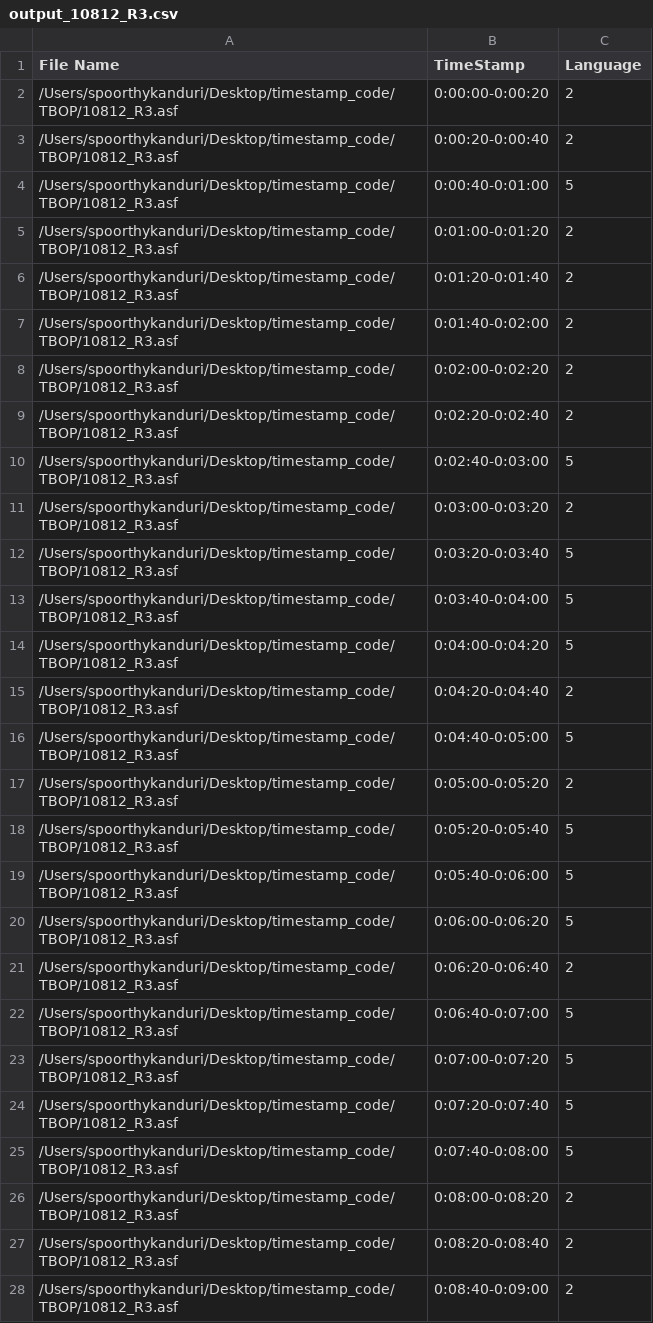
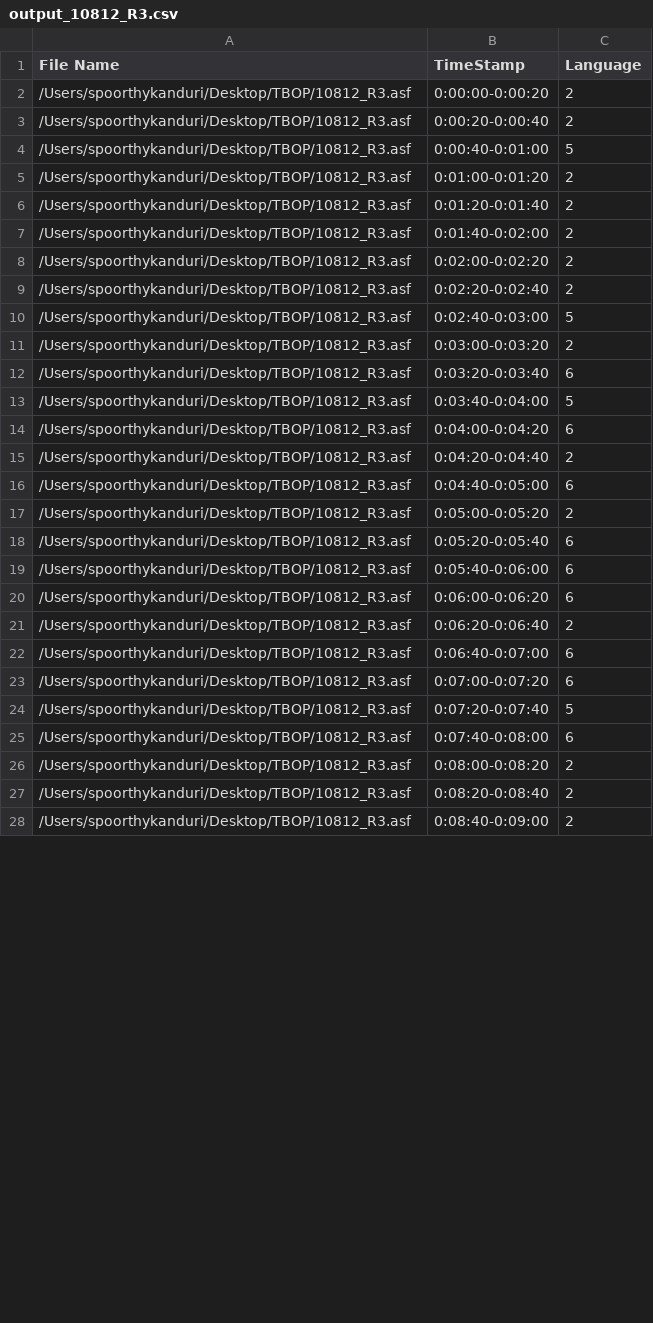
Before and after one commit to rjagiasi/TBOP, a CSV file: Data/Output/output_10812_R3.csv, drawn as a sheet; only a part is shown; the diff covers the shown part only.

```diff
--- a/Data/Output/output_10812_R3.csv
+++ b/Data/Output/output_10812_R3.csv
@@ -1,28 +1,28 @@
 "File Name","TimeStamp","Language"
-"/Users/spoorthykanduri/Desktop/timestamp_code/TBOP/10812_R3.asf","0:00:00-0:00:20","2"
-"/Users/spoorthykanduri/Desktop/timestamp_code/TBOP/10812_R3.asf","0:00:20-0:00:40","2"
-"/Users/spoorthykanduri/Desktop/timestamp_code/TBOP/10812_R3.asf","0:00:40-0:01:00","5"
-"/Users/spoorthykanduri/Desktop/timestamp_code/TBOP/10812_R3.asf","0:01:00-0:01:20","2"
-"/Users/spoorthykanduri/Desktop/timestamp_code/TBOP/10812_R3.asf","0:01:20-0:01:40","2"
-"/Users/spoorthykanduri/Desktop/timestamp_code/TBOP/10812_R3.asf","0:01:40-0:02:00","2"
-"/Users/spoorthykanduri/Desktop/timestamp_code/TBOP/10812_R3.asf","0:02:00-0:02:20","2"
-"/Users/spoorthykanduri/Desktop/timestamp_code/TBOP/10812_R3.asf","0:02:20-0:02:40","2"
-"/Users/spoorthykanduri/Desktop/timestamp_code/TBOP/10812_R3.asf","0:02:40-0:03:00","5"
-"/Users/spoorthykanduri/Desktop/timestamp_code/TBOP/10812_R3.asf","0:03:00-0:03:20","2"
-"/Users/spoorthykanduri/Desktop/timestamp_code/TBOP/10812_R3.asf","0:03:20-0:03:40","5"
-"/Users/spoorthykanduri/Desktop/timestamp_code/TBOP/10812_R3.asf","0:03:40-0:04:00","5"
-"/Users/spoorthykanduri/Desktop/timestamp_code/TBOP/10812_R3.asf","0:04:00-0:04:20","5"
-"/Users/spoorthykanduri/Desktop/timestamp_code/TBOP/10812_R3.asf","0:04:20-0:04:40","2"
-"/Users/spoorthykanduri/Desktop/timestamp_code/TBOP/10812_R3.asf","0:04:40-0:05:00","5"
-"/Users/spoorthykanduri/Desktop/timestamp_code/TBOP/10812_R3.asf","0:05:00-0:05:20","2"
-"/Users/spoorthykanduri/Desktop/timestamp_code/TBOP/10812_R3.asf","0:05:20-0:05:40","5"
-"/Users/spoorthykanduri/Desktop/timestamp_code/TBOP/10812_R3.asf","0:05:40-0:06:00","5"
-"/Users/spoorthykanduri/Desktop/timestamp_code/TBOP/10812_R3.asf","0:06:00-0:06:20","5"
-"/Users/spoorthykanduri/Desktop/timestamp_code/TBOP/10812_R3.asf","0:06:20-0:06:40","2"
-"/Users/spoorthykanduri/Desktop/timestamp_code/TBOP/10812_R3.asf","0:06:40-0:07:00","5"
-"/Users/spoorthykanduri/Desktop/timestamp_code/TBOP/10812_R3.asf","0:07:00-0:07:20","5"
-"/Users/spoorthykanduri/Desktop/timestamp_code/TBOP/10812_R3.asf","0:07:20-0:07:40","5"
-"/Users/spoorthykanduri/Desktop/timestamp_code/TBOP/10812_R3.asf","0:07:40-0:08:00","5"
-"/Users/spoorthykanduri/Desktop/timestamp_code/TBOP/10812_R3.asf","0:08:00-0:08:20","2"
-"/Users/spoorthykanduri/Desktop/timestamp_code/TBOP/10812_R3.asf","0:08:20-0:08:40","2"
-"/Users/spoorthykanduri/Desktop/timestamp_code/TBOP/10812_R3.asf","0:08:40-0:09:00","2"
+"/Users/spoorthykanduri/Desktop/TBOP/10812_R3.asf","0:00:00-0:00:20","2"
+"/Users/spoorthykanduri/Desktop/TBOP/10812_R3.asf","0:00:20-0:00:40","2"
+"/Users/spoorthykanduri/Desktop/TBOP/10812_R3.asf","0:00:40-0:01:00","5"
+"/Users/spoorthykanduri/Desktop/TBOP/10812_R3.asf","0:01:00-0:01:20","2"
+"/Users/spoorthykanduri/Desktop/TBOP/10812_R3.asf","0:01:20-0:01:40","2"
+"/Users/spoorthykanduri/Desktop/TBOP/10812_R3.asf","0:01:40-0:02:00","2"
+"/Users/spoorthykanduri/Desktop/TBOP/10812_R3.asf","0:02:00-0:02:20","2"
+"/Users/spoorthykanduri/Desktop/TBOP/10812_R3.asf","0:02:20-0:02:40","2"
+"/Users/spoorthykanduri/Desktop/TBOP/10812_R3.asf","0:02:40-0:03:00","5"
+"/Users/spoorthykanduri/Desktop/TBOP/10812_R3.asf","0:03:00-0:03:20","2"
+"/Users/spoorthykanduri/Desktop/TBOP/10812_R3.asf","0:03:20-0:03:40","6"
+"/Users/spoorthykanduri/Desktop/TBOP/10812_R3.asf","0:03:40-0:04:00","5"
+"/Users/spoorthykanduri/Desktop/TBOP/10812_R3.asf","0:04:00-0:04:20","6"
+"/Users/spoorthykanduri/Desktop/TBOP/10812_R3.asf","0:04:20-0:04:40","2"
+"/Users/spoorthykanduri/Desktop/TBOP/10812_R3.asf","0:04:40-0:05:00","6"
+"/Users/spoorthykanduri/Desktop/TBOP/10812_R3.asf","0:05:00-0:05:20","2"
+"/Users/spoorthykanduri/Desktop/TBOP/10812_R3.asf","0:05:20-0:05:40","6"
+"/Users/spoorthykanduri/Desktop/TBOP/10812_R3.asf","0:05:40-0:06:00","6"
+"/Users/spoorthykanduri/Desktop/TBOP/10812_R3.asf","0:06:00-0:06:20","6"
+"/Users/spoorthykanduri/Desktop/TBOP/10812_R3.asf","0:06:20-0:06:40","2"
+"/Users/spoorthykanduri/Desktop/TBOP/10812_R3.asf","0:06:40-0:07:00","6"
+"/Users/spoorthykanduri/Desktop/TBOP/10812_R3.asf","0:07:00-0:07:20","6"
+"/Users/spoorthykanduri/Desktop/TBOP/10812_R3.asf","0:07:20-0:07:40","5"
+"/Users/spoorthykanduri/Desktop/TBOP/10812_R3.asf","0:07:40-0:08:00","6"
+"/Users/spoorthykanduri/Desktop/TBOP/10812_R3.asf","0:08:00-0:08:20","2"
+"/Users/spoorthykanduri/Desktop/TBOP/10812_R3.asf","0:08:20-0:08:40","2"
+"/Users/spoorthykanduri/Desktop/TBOP/10812_R3.asf","0:08:40-0:09:00","2"
```
Also changed, not shown: 162 edited cells elsewhere in this file, Data/Output/output_10112_R2.csv, Data/Output/output_40631_R1.csv, 13 other files.
